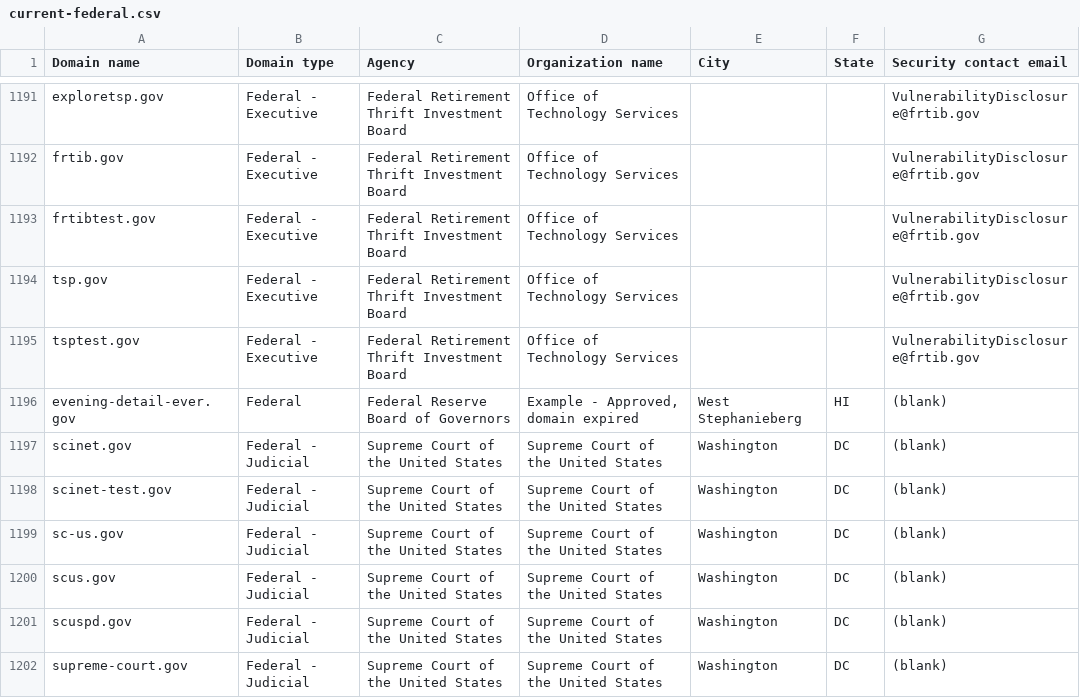
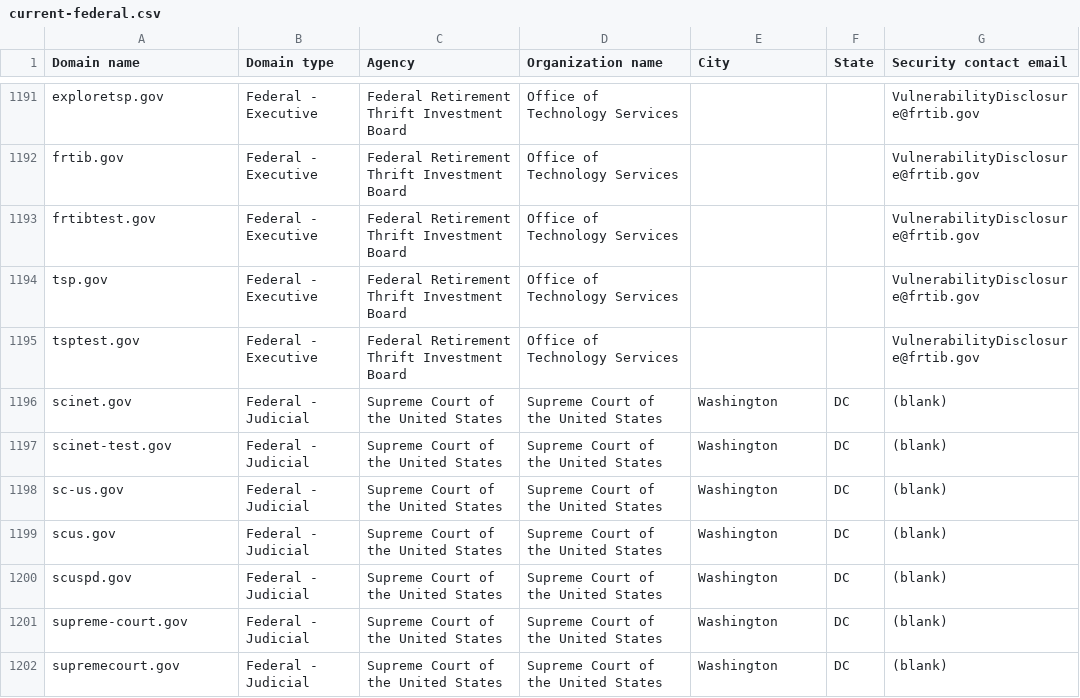
Before and after one commit to h-m-f-t/dotgov-data-staging, a CSV file: current-federal.csv, drawn as a sheet; only a part is shown, gaps mark what is left out; the shorter side is filled out with more unchanged rows.

Commit message:
Flat: latest data (2025-12-17T06:46:16.327Z) {   "date": "2025-12-17T06:46:16.327Z",   "files": [     {       "name": "current-federal.csv",       "deltaBytes": -135,       "source": "https://getgov-staging.app.cloud.gov/api/v1/get-report/current-federal"     },     {       "name": "current-full.csv",       "deltaBytes": 1497,       "source": "https://getgov-staging.app.cloud.gov/api/v1/get-report/current-full"     }   ] }

```diff
--- a/current-federal.csv
+++ b/current-federal.csv
@@ -1195,3 +1195,2 @@ tsp.gov,Federal - Executive,Federal Retirement Thrift Investment Board,Office of
 tsptest.gov,Federal - Executive,Federal Retirement Thrift Investment Board,Office of Technology Services,,,VulnerabilityDisclosure@frtib.gov
-evening-detail-ever.gov,Federal,Federal Reserve Board of Governors,"Example - Approved, domain expired",West Stephanieberg,HI,(blank)
 scinet.gov,Federal - Judicial,Supreme Court of the United States,Supreme Court of the United States,Washington,DC,(blank)
```
Also changed, not shown: 1 other file.
